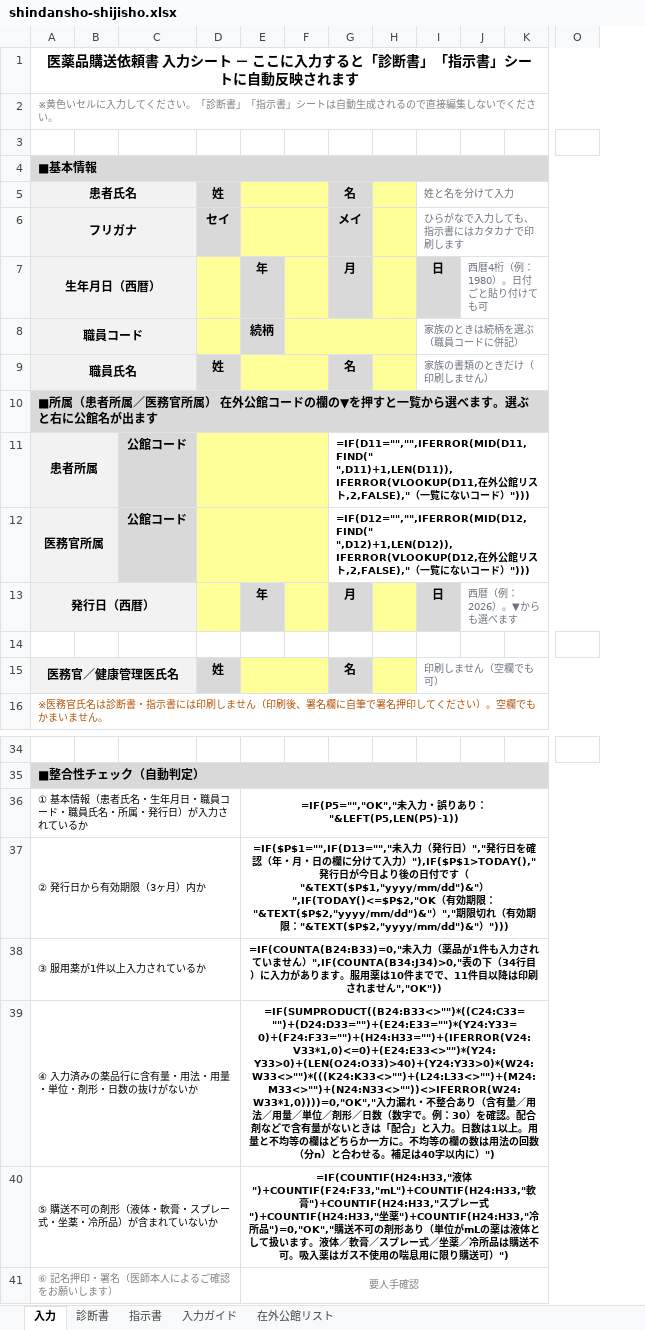
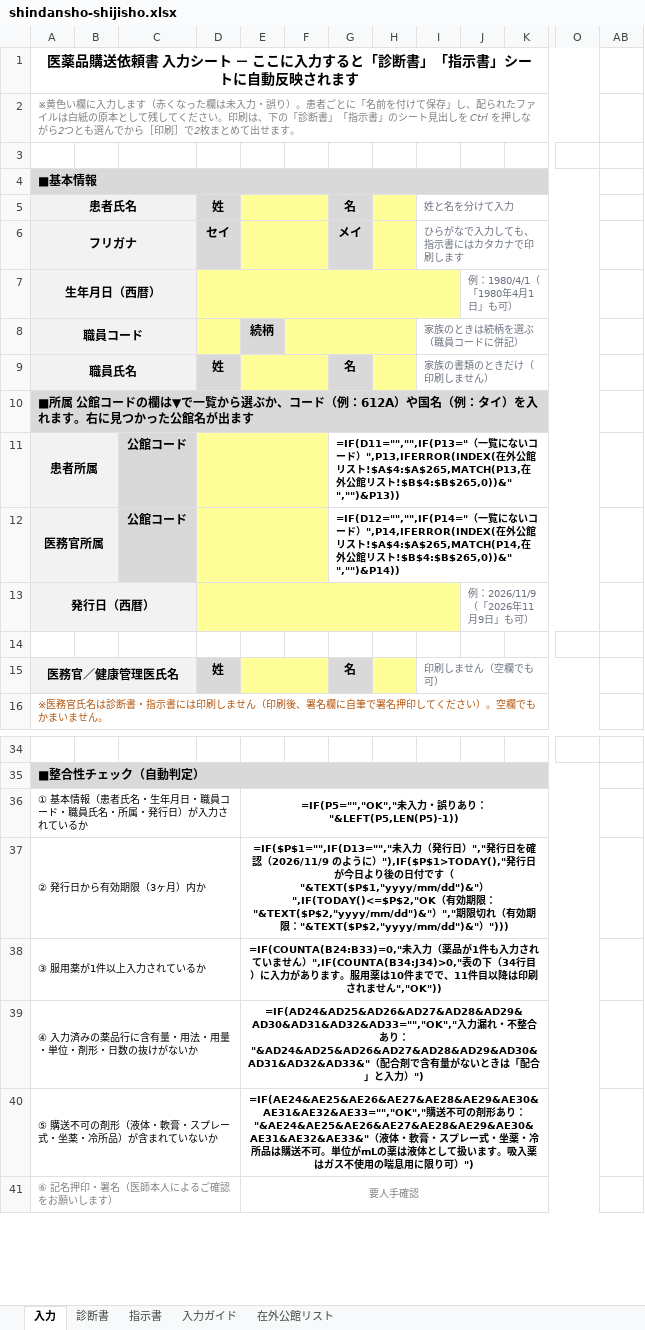
Before and after one commit to ysk713/-, an Excel workbook: shindansho-excel/shindansho-shijisho.xlsx, sheet 入力, drawn as a sheet; only a part is shown, gaps mark what is left out; values as stored, in another font and other column widths than the file's, no borders; formulas without a stored value are shown as written; conditional formats not drawn; the diff names each change by its address in the sheet, - before the commit and + after, or states it on an @@ line.

```diff
--- a/shindansho-excel/shindansho-shijisho.xlsx (sheet 入力)
+++ b/shindansho-excel/shindansho-shijisho.xlsx (sheet 入力)
+column AB, empty
-A2: ※黄色いセルに入力してください。「診断書」「指示書」シートは自動生成されるので直接編集しないでください。
+A2: ※黄色い欄に入力します（赤くなった欄は未入力・誤り）。患者ごとに「名前を付けて保存」し、配られたファイルは白紙の原本として残してください。印刷は、下の「診断書」「指示書」のシート見出しを Ctrl を押しながら2つとも選んでから［印刷］で2枚まとめて出せます。
+D7:I7 merged
-E7: 年
+E7: (empty)
-E7 fill: #D9D9D9
+E7 fill: none
-F7 fill: #FFFF99
+F7 fill: none
-G7: 月
+G7: (empty)
-G7 fill: #D9D9D9
+G7 fill: none
-H7 fill: #FFFF99
+H7 fill: none
-I7: 日
+I7: (empty)
-I7 fill: #D9D9D9
+I7 fill: none
-J7: 西暦4桁（例：1980）。日付ごと貼り付けても可
+J7: 例：1980/4/1（「1980年4月1日」も可）
-A10: ■所属（患者所属／医務官所属） 在外公館コードの欄の▼を押すと一覧から選べます。選ぶと右に公館名が…
+A10: ■所属 公館コードの欄は▼で一覧から選ぶか、コード（例：612A）や国名（例：タイ）を入れます。右に見つかった公館名が…
-G11: =IF(D11="","",IFERROR(MID(D11,FIND(" ",D11)+1,LEN(D11)),IFERROR(VLOOKUP(D11,在外公館リスト,2,FALSE),"（一覧にないコード）")))
+G11: =IF(D11="","",IF(P13="（一覧にないコード）",P13,IFERROR(INDEX(在外公館リスト!$A$4:$A$265,MATCH(P13,在外公館リスト!$B$4:$B$265,0))&" ","")&P13))
-G12: =IF(D12="","",IFERROR(MID(D12,FIND(" ",D12)+1,LEN(D12)),IFERROR(VLOOKUP(D12,在外公館リスト,2,FALSE),"（一覧にないコード）")))
+G12: =IF(D12="","",IF(P14="（一覧にないコード）",P14,IFERROR(INDEX(在外公館リスト!$A$4:$A$265,MATCH(P14,在外公館リスト!$B$4:$B$265,0))&" ","")&P14))
+D13:I13 merged
-E13: 年
+E13: (empty)
-E13 fill: #D9D9D9
+E13 fill: none
-F13 fill: #FFFF99
+F13 fill: none
-G13: 月
+G13: (empty)
-G13 fill: #D9D9D9
+G13 fill: none
-H13 fill: #FFFF99
+H13 fill: none
-I13: 日
+I13: (empty)
-I13 fill: #D9D9D9
+I13 fill: none
-J13: 西暦（例：2026）。▼からも選べます
+J13: 例：2026/11/9（「2026年11月9日」も可）
-E37: …認（年・月・日の欄に分けて入力）"),IF($P$1>TODAY(),"…
+E37: …認（2026/11/9 のように）"),IF($P$1>TODAY(),"…
-E39: =IF(SUMPRODUCT((B24:B33<>"")*((C24:C33="")+(D24:D33="")+(E24:E33="")*(Y24:Y33=0)+(F24:F33="")+(H24:H33="")+(IFERROR(V24:V33*1,0)<=0)+(E24:E33<>"")*(Y24:Y33>0)+(LEN(O24:O33)>40)+(Y24:Y33>0)*(W24:W33<>"")*(((K24:K33<>"")+(L24:L33<>"")+(M24:M33<>"")+(N24:N33<>""))<>IFERROR(W24:W33*1,0))))=0,"OK","入力漏れ・不整合あり（含有量／用法／用量／単位／剤形／日数（数字で。例：30）を確認。配合剤などで含有量がないときは「配合」と入力。日数は1以上。用量と不均等の欄はどちらか一方に。不均等の欄の数は用法の回数（分n）と合わせる。補足は40字以内に）")
+E39: =IF(AD24&AD25&AD26&AD27&AD28&AD29&AD30&AD31&AD32&AD33="","OK","入力漏れ・不整合あり："&AD24&AD25&AD26&AD27&AD28&AD29&AD30&AD31&AD32&AD33&"（配合剤で含有量がないときは「配合」と入力）")
-E40: =IF(COUNTIF(H24:H33,"液体")+COUNTIF(F24:F33,"mL")+COUNTIF(H24:H33,"軟膏")+COUNTIF(H24:H33,"スプレー式")+COUNTIF(H24:H33,"坐薬")+COUNTIF(H24:H33,"冷所品")=0,"OK","購送不可の剤形あり（単位がmLの薬は液体として扱います。液体／軟膏／スプレー式／坐薬／冷所品は購送不可。吸入薬はガス不使用の喘息用に限り購送可）")
+E40: =IF(AE24&AE25&AE26&AE27&AE28&AE29&AE30&AE31&AE32&AE33="","OK","購送不可の剤形あり："&AE24&AE25&AE26&AE27&AE28&AE29&AE30&AE31&AE32&AE33&"（液体・軟膏・スプレー式・坐薬・冷所品は購送不可。単位がmLの薬は液体として扱います。吸入薬はガス不使用の喘息用に限り可）")
```
Also changed, not shown: sheet 指示書, sheet 入力ガイド, sheet 診断書, hidden cells, 6 other files.
